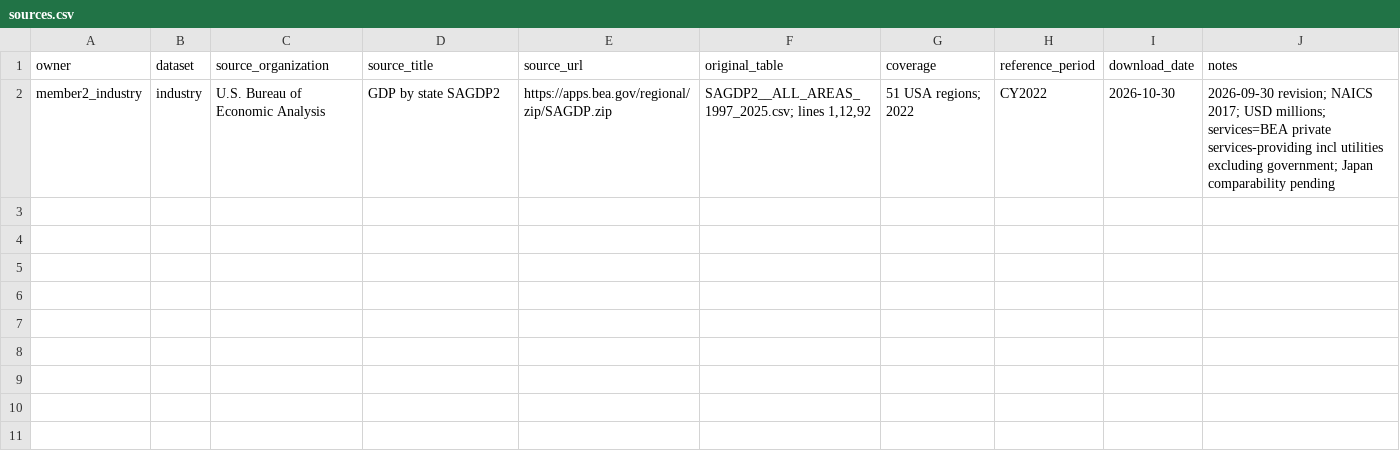
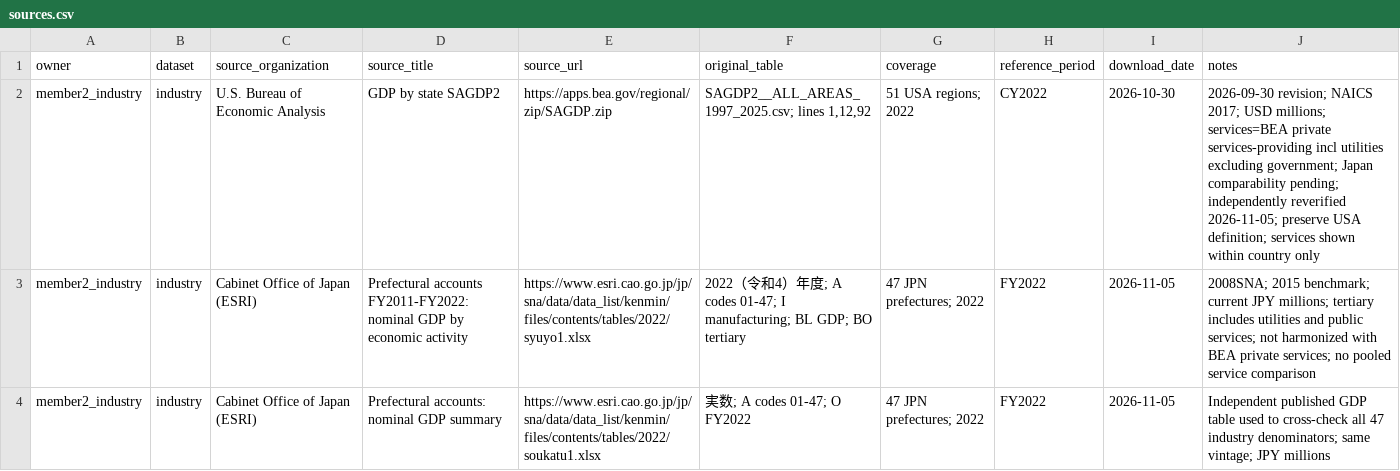
Before and after one commit to WYJbjtu/age-analysis, a CSV file: member2_industry/sources.csv, drawn as a sheet.

```diff
--- a/member2_industry/sources.csv
+++ b/member2_industry/sources.csv
@@ -1,2 +1,4 @@
 owner,dataset,source_organization,source_title,source_url,original_table,coverage,reference_period,download_date,notes
-member2_industry,industry,U.S. Bureau of Economic Analysis,GDP by state SAGDP2,https://apps.bea.gov/regional/zip/SAGDP.zip,"SAGDP2__ALL_AREAS_1997_2025.csv; lines 1,12,92",51 USA regions; 2022,CY2022,2026-10-30,2026-09-30 revision; NAICS 2017; USD millions; services=BEA private services-providing incl utilities excluding government; Japan comparability pending
+member2_industry,industry,U.S. Bureau of Economic Analysis,GDP by state SAGDP2,https://apps.bea.gov/regional/zip/SAGDP.zip,"SAGDP2__ALL_AREAS_1997_2025.csv; lines 1,12,92",51 USA regions; 2022,CY2022,2026-10-30,2026-09-30 revision; NAICS 2017; USD millions; services=BEA private services-providing incl utilities excluding government; Japan comparability pending; independently reverified 2026-11-05; preserve USA definition; services shown within country only
+member2_industry,industry,Cabinet Office of Japan (ESRI),Prefectural accounts FY2011-FY2022: nominal GDP by economic activity,https://www.esri.cao.go.jp/jp/sna/data/data_list/kenmin/files/contents/tables/2022/syuyo1.xlsx,2022（令和4）年度; A codes 01-47; I manufacturing; BL GDP; BO tertiary,47 JPN prefectures; 2022,FY2022,2026-11-05,2008SNA; 2015 benchmark; current JPY millions; tertiary includes utilities and public services; not harmonized with BEA private services; no pooled service comparison
+member2_industry,industry,Cabinet Office of Japan (ESRI),Prefectural accounts: nominal GDP summary,https://www.esri.cao.go.jp/jp/sna/data/data_list/kenmin/files/contents/tables/2022/soukatu1.xlsx,実数; A codes 01-47; O FY2022,47 JPN prefectures; 2022,FY2022,2026-11-05,Independent published GDP table used to cross-check all 47 industry denominators; same vintage; JPY millions
```
Also changed, not shown: data/processed/industry.csv, 14 other files.
